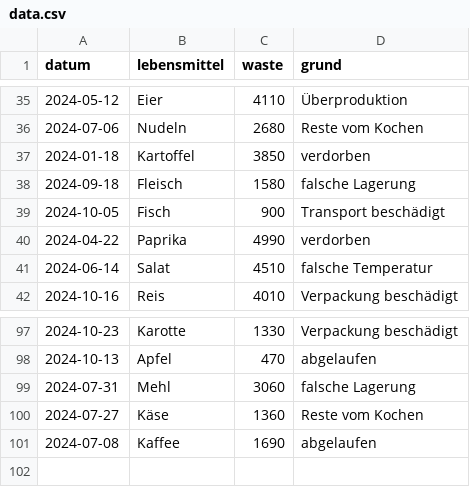
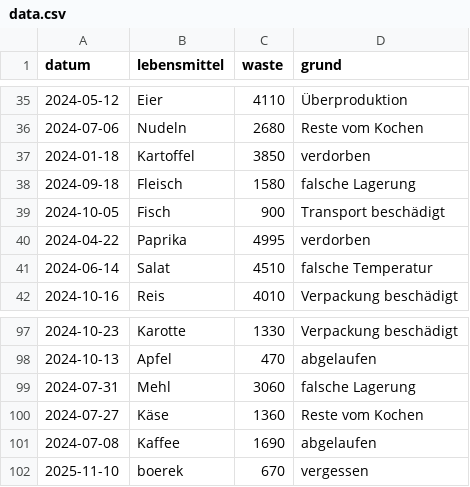
Before and after one commit to carl-pla/projekt_food_waste, a CSV file: programm/data.csv (was data.csv), drawn as a sheet; only a part is shown, gaps mark what is left out.

```diff
--- a/data.csv
+++ b/programm/data.csv
@@ -39,3 +39,3 @@ datum,lebensmittel,waste,grund
 2024-10-05,Fisch,900,Transport beschädigt
-2024-04-22,Paprika,4990,verdorben
+2024-04-22,Paprika,4995,verdorben
 2024-06-14,Salat,4510,falsche Temperatur
@@ -101 +101,2 @@ datum,lebensmittel,waste,grund
 2024-07-08,Kaffee,1690,abgelaufen
+2025-11-10,boerek,670,vergessen
```
Also changed, not shown: 4 other files.
